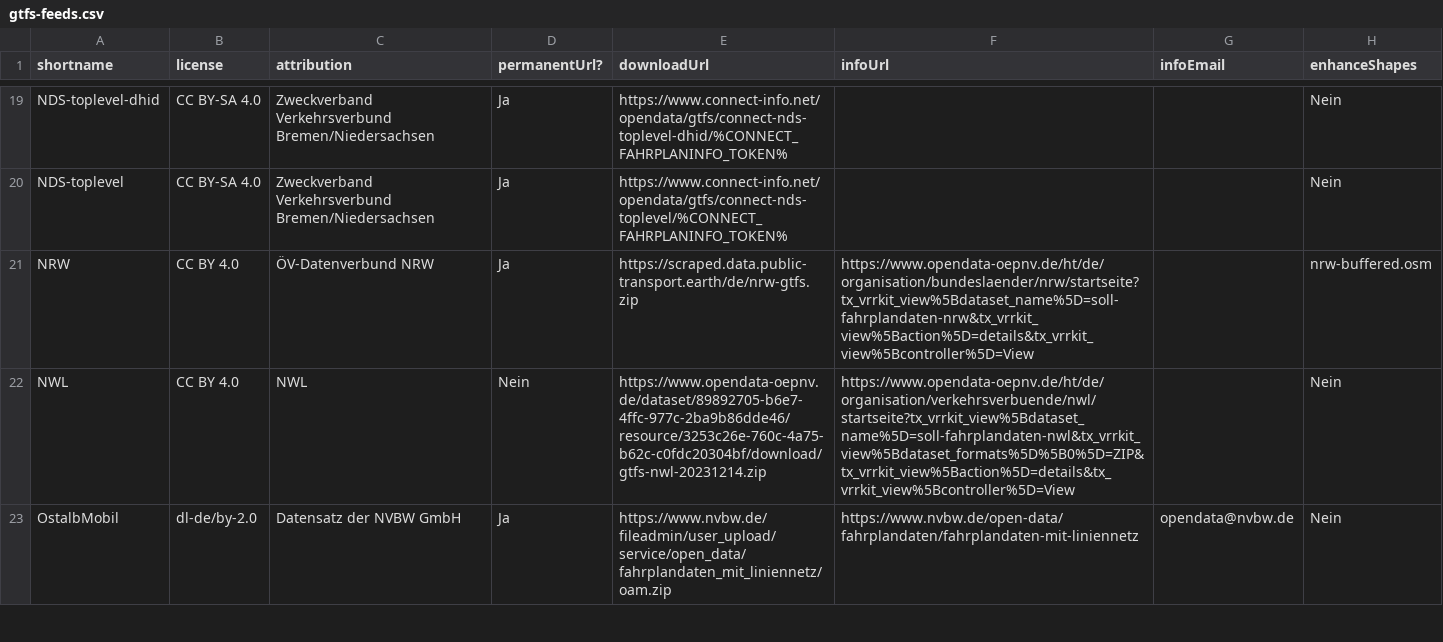
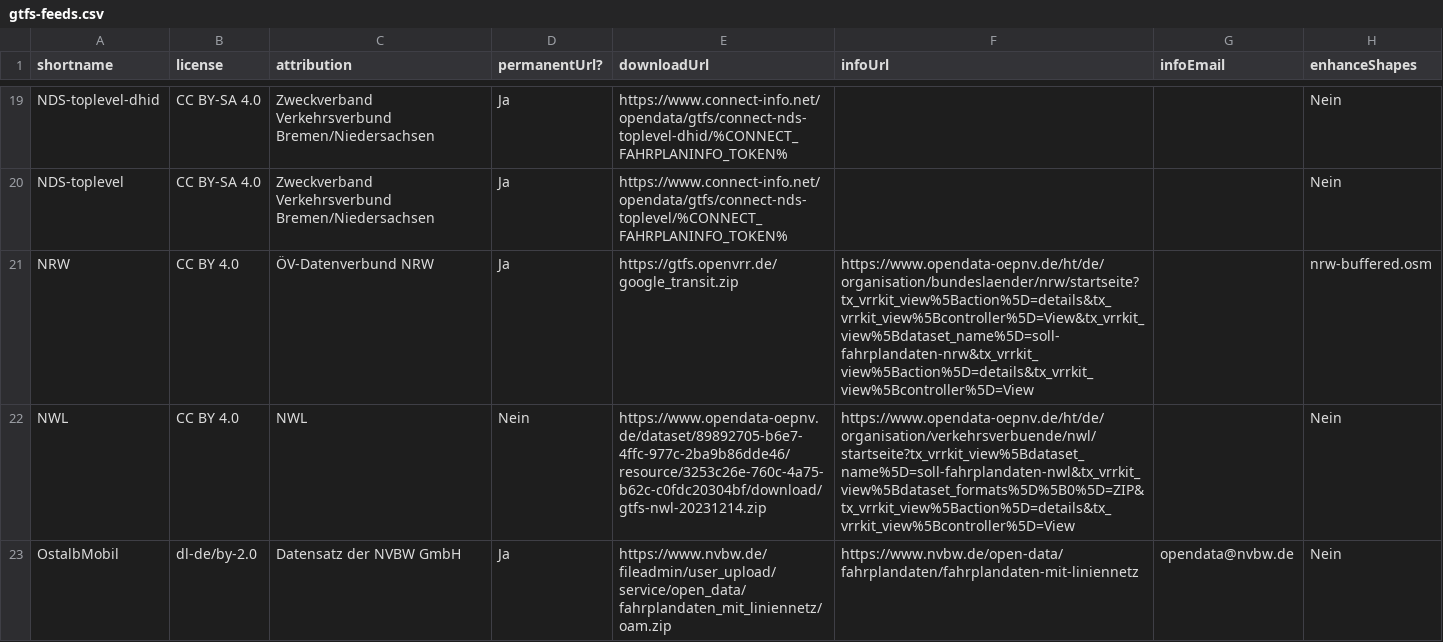
Before and after one commit to mfdz/gtfs-hub, a CSV file: config/gtfs-feeds.csv, drawn as a sheet; only a part is shown, gaps mark what is left out.

Commit message:
update NRW GTFS feed

```diff
--- a/config/gtfs-feeds.csv
+++ b/config/gtfs-feeds.csv
@@ -20,3 +20,3 @@ NDS-toplevel-dhid;CC BY-SA 4.0;Zweckverband Verkehrsverbund Bremen/Niedersachsen
 NDS-toplevel;CC BY-SA 4.0;Zweckverband Verkehrsverbund Bremen/Niedersachsen;Ja;https://www.connect-info.net/opendata/gtfs/connect-nds-toplevel/%CONNECT_FAHRPLANINFO_TOKEN%;;;Nein
-NRW;CC BY 4.0;ÖV-Datenverbund NRW;Ja;https://scraped.data.public-transport.earth/de/nrw-gtfs.zip;https://www.opendata-oepnv.de/ht/de/organisation/bundeslaender/nrw/startseite?tx_vrrkit_view%5Bdataset_name%5D=soll-fahrplandaten-nrw&tx_vrrkit_view%5Baction%5D=details&tx_vrrkit_view%5Bcontroller%5D=View;;nrw-buffered.osm
+NRW;CC BY 4.0;ÖV-Datenverbund NRW;Ja;https://gtfs.openvrr.de/google_transit.zip;https://www.opendata-oepnv.de/ht/de/organisation/bundeslaender/nrw/startseite?tx_vrrkit_view%5Baction%5D=details&tx_vrrkit_view%5Bcontroller%5D=View&tx_vrrkit_view%5Bdataset_name%5D=soll-fahrplandaten-nrw&tx_vrrkit_view%5Baction%5D=details&tx_vrrkit_view%5Bcontroller%5D=View;;nrw-buffered.osm
 NWL;CC BY 4.0;NWL;Nein;https://www.opendata-oepnv.de/dataset/89892705-b6e7-4ffc-977c-2ba9b86dde46/resource/3253c26e-760c-4a75-b62c-c0fdc20304bf/download/gtfs-nwl-20231214.zip;https://www.opendata-oepnv.de/ht/de/organisation/verkehrsverbuende/nwl/startseite?tx_vrrkit_view%5Bdataset_name%5D=soll-fahrplandaten-nwl&tx_vrrkit_view%5Bdataset_formats%5D%5B0%5D=ZIP&tx_vrrkit_view%5Baction%5D=details&tx_vrrkit_view%5Bcontroller%5D=View;;Nein
```
